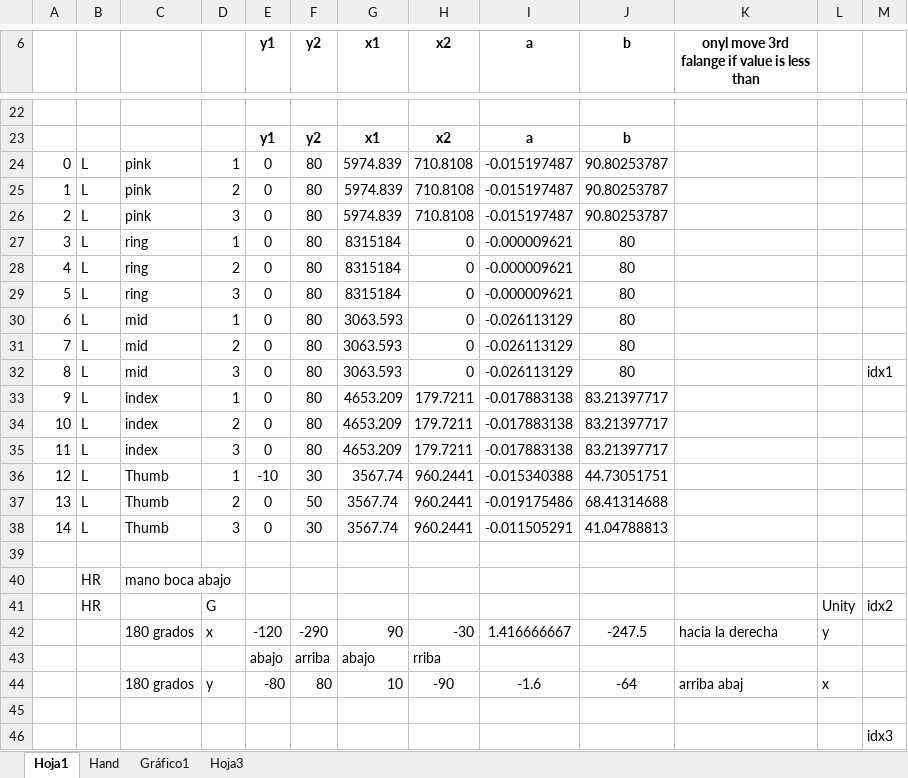
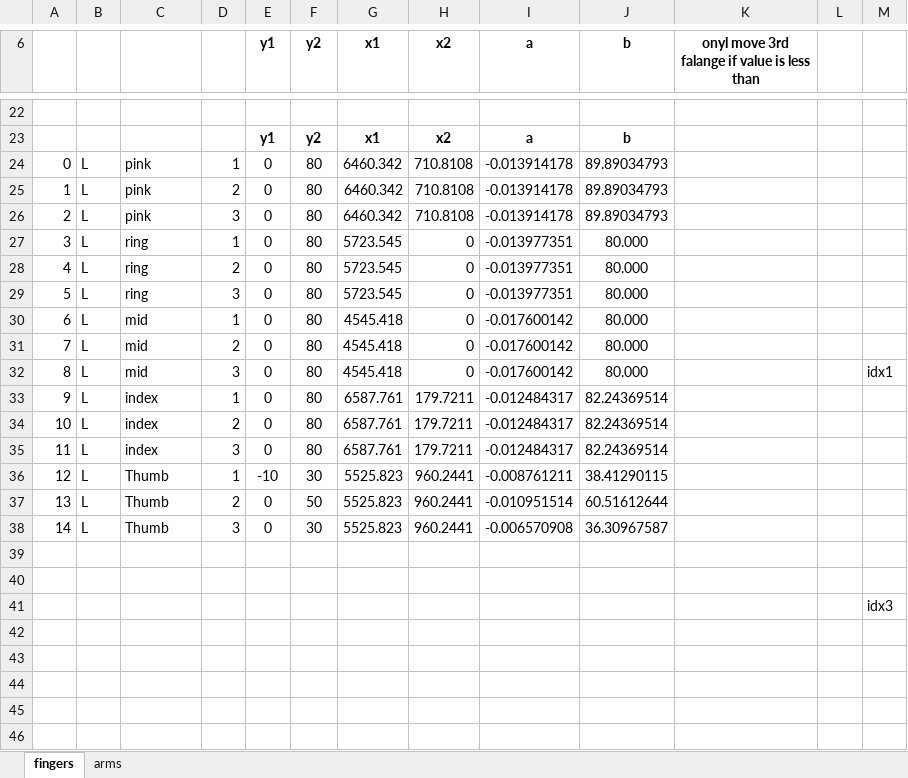
Before and after one commit to lalumoreno/Captoglove, an Excel workbook: Calibration/Formulas.xlsx, sheet fingers, drawn as a sheet; only a part is shown, gaps mark what is left out; values as stored, in another font and other column widths than the file's, no borders; charts and pictures not drawn; the diff names each change by its address in the sheet, - before the commit and + after, or states it on an @@ line.

Commit message:
include fingers with arms

```diff
--- a/Calibration/Formulas.xlsx (sheet fingers)
+++ b/Calibration/Formulas.xlsx (sheet fingers)
-sheet tab: Hoja1
+sheet tab: fingers
-sheet tab: Hoja3
+sheet tab: arms
-sheet tab: Hand
-sheet tab: Gráfico1
-G24:G26 (x1): 5974.839
+G24:G26 (x1): 6460.342
-I24:I26 (a): -0.015197487
+I24:I26 (a): -0.013914178
-J24:J26 (b): 90.80253787
+J24:J26 (b): 89.89034793
-G27:G29 (x1): 8315184
+G27:G29 (x1): 5723.545
-I27:I29 (a): -0.000009621
+I27:I29 (a): -0.013977351
-J27:J32 (b): 80
+J27:J32 (b): 80.000
-G30:G32 (x1): 3063.593
+G30:G32 (x1): 4545.418
-I30:I32 (a): -0.026113129
+I30:I32 (a): -0.017600142
-G33:G35 (x1): 4653.209
+G33:G35 (x1): 6587.761
-I33:I35 (a): -0.017883138
+I33:I35 (a): -0.012484317
-J33:J35 (b): 83.21397717
+J33:J35 (b): 82.24369514
-G36:G38 (x1): 3567.74
+G36:G38 (x1): 5525.823
-I36 (a): -0.015340388
+I36 (a): -0.008761211
-J36 (b): 44.73051751
+J36 (b): 38.41290115
-I37 (a): -0.019175486
+I37 (a): -0.010951514
-J37 (b): 68.41314688
+J37 (b): 60.51612644
-I38 (a): -0.011505291
+I38 (a): -0.006570908
-J38 (b): 41.04788813
+J38 (b): 36.30967587
-row 40:  | HR | mano boca abajo
-row 41:  | HR |  | G |  |  |  |  |  |  |  | Unity | idx2
-row 42:  |  | 180 grados | x | -120 | -290 | 90 | -30 | 1.416666667 | -247.5 | hacia la derecha | y
-row 43:  |  |  |  | abajo | arriba | abajo | rriba
-row 44:  |  | 180 grados | y | -80 | 80 | 10 | -90 | -1.6 | -64 | arriba abaj | x
```
Also changed, not shown: sheet arms, formulas that keep their value, charts or pictures, 2 other files.
